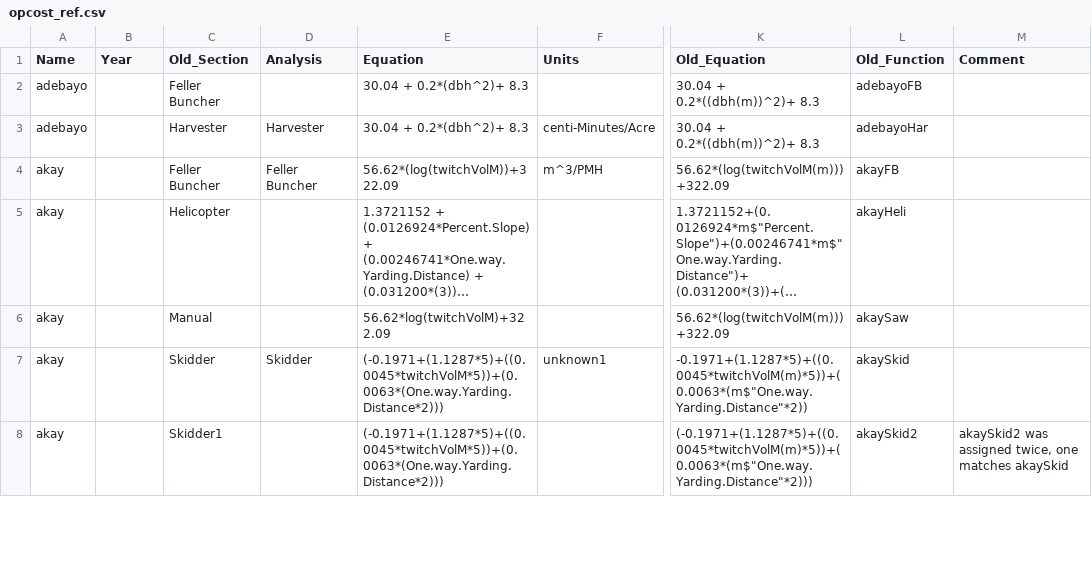
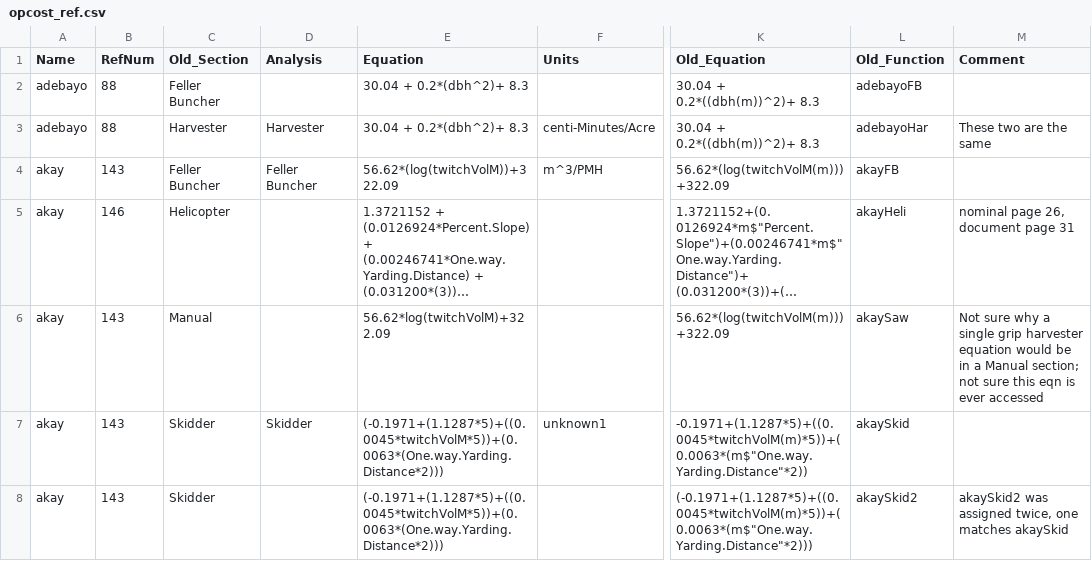
Before and after one commit to USFS-PNW/Fia_Biosum_Scripts, a CSV file: OPCOST/opcost_ref.csv, drawn as a sheet; only a part is shown, gaps mark what is left out; long unchanged cells end in …; the diff covers the shown part only; the diff names each change by its address in the sheet, - before the commit and + after, or states it on an @@ line.

```diff
--- a/OPCOST/opcost_ref.csv
+++ b/OPCOST/opcost_ref.csv
-B1: Year
+B1: RefNum
-B2:B3 (RefNum): (empty)
+B2:B3 (RefNum): 88
-M3 (Comment): (empty)
+M3 (Comment): These two are the same
-B4 (RefNum): (empty)
+B4 (RefNum): 143
-B5 (RefNum): (empty)
+B5 (RefNum): 146
-M5 (Comment): (empty)
+M5 (Comment): nominal page 26, document page 31
-B6:B8 (RefNum): (empty)
+B6:B8 (RefNum): 143
-M6 (Comment): (empty)
+M6 (Comment): Not sure why a single grip harvester equation would be in a Manual section; not sure this eqn is ever accessed
-C8 (Old_Section): Skidder1
+C8 (Old_Section): Skidder
```
Also changed, not shown: 76 edited cells elsewhere in this file.
